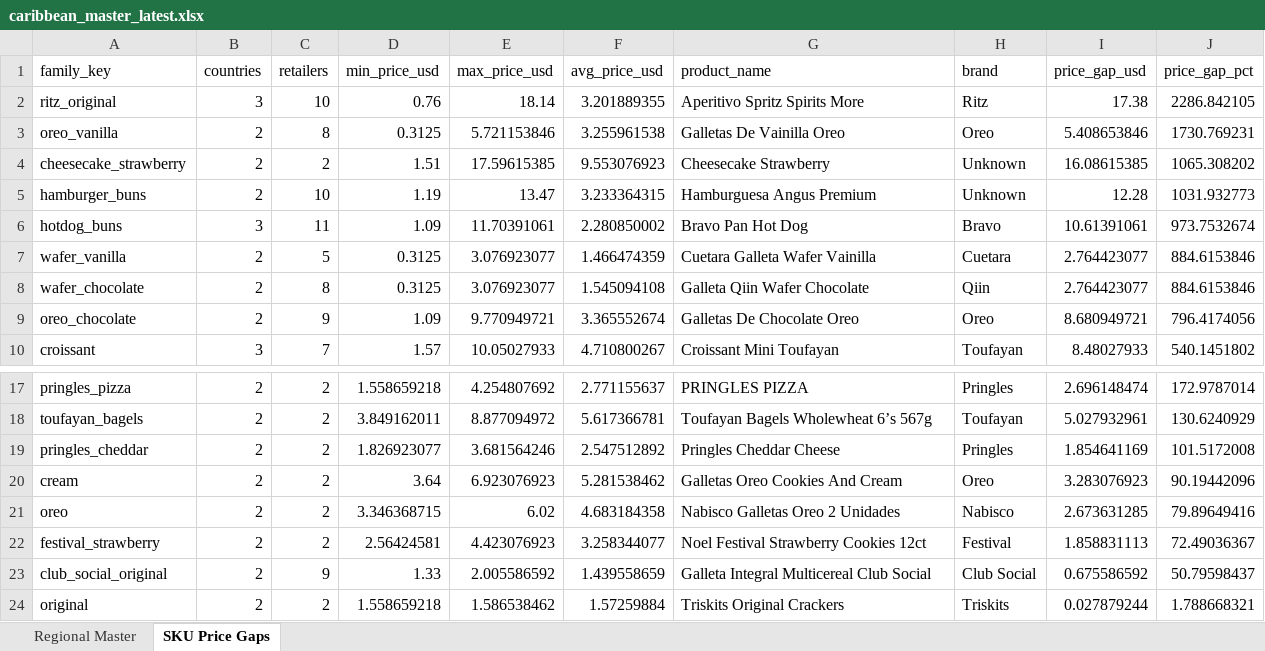
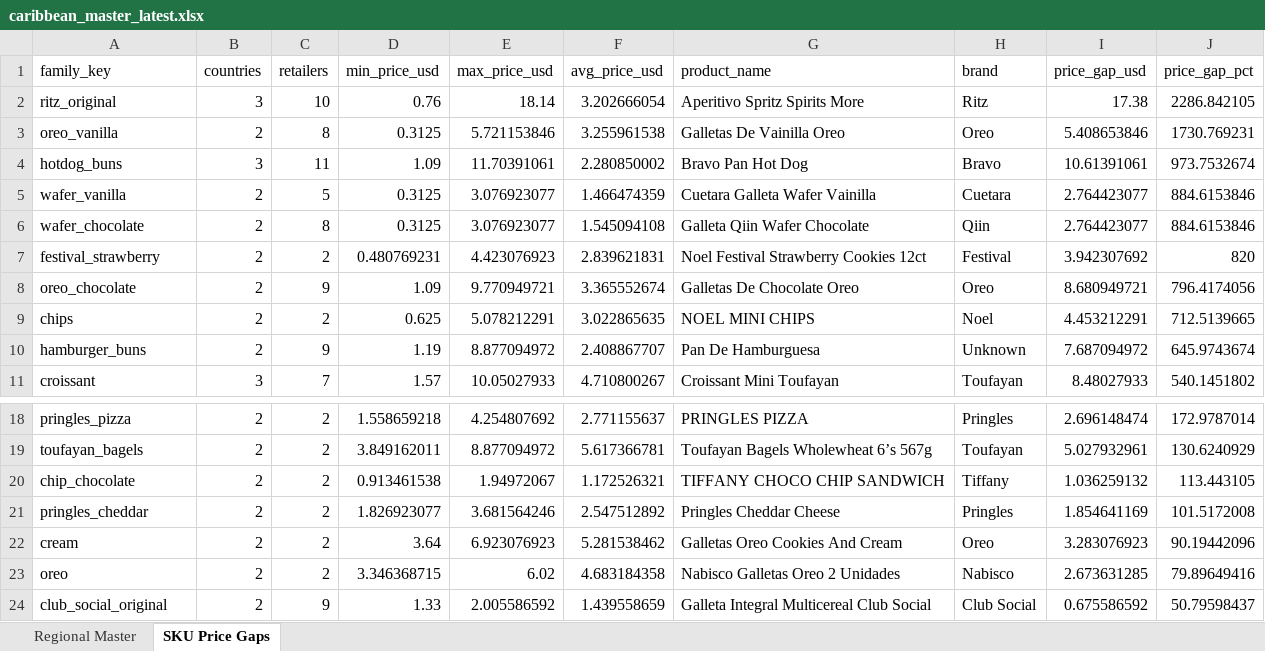
Before and after one commit to Colmau1971/caribbean_retail_ai, an Excel workbook: streamlit_data/caribbean_master_latest.xlsx, sheet SKU Price Gaps, drawn as a sheet; only a part is shown, gaps mark what is left out; the shorter side is filled out with more unchanged rows; values as stored, in another font and other column widths than the file's, no borders; removed rows and columns are numbered as before the commit, all else as after; the diff names each change by its address in the sheet, - before the commit and + after, or states it on an @@ line.

```diff
--- a/streamlit_data/caribbean_master_latest.xlsx (sheet SKU Price Gaps)
+++ b/streamlit_data/caribbean_master_latest.xlsx (sheet SKU Price Gaps)
-F2 (avg_price_usd): 3.201889355
+F2 (avg_price_usd): 3.202666054
-row 4: cheesecake_strawberry | 2 | 2 | 1.51 | 17.59615385 | 9.553076923 | Cheesecake Strawberry | Unknown | 16.08615385 | 1065.308202
-row 5: hamburger_buns | 2 | 10 | 1.19 | 13.47 | 3.233364315 | Hamburguesa Angus Premium | Unknown | 12.28 | 1031.932773
+row 7: festival_strawberry | 2 | 2 | 0.480769231 | 4.423076923 | 2.839621831 | Noel Festival Strawberry Cookies 12ct | Festival | 3.942307692 | 820
+row 9: chips | 2 | 2 | 0.625 | 5.078212291 | 3.022865635 | NOEL MINI CHIPS | Noel | 4.453212291 | 712.5139665
+row 10: hamburger_buns | 2 | 9 | 1.19 | 8.877094972 | 2.408867707 | Pan De Hamburguesa | Unknown | 7.687094972 | 645.9743674
+row 20: chip_chocolate | 2 | 2 | 0.913461538 | 1.94972067 | 1.172526321 | TIFFANY CHOCO CHIP SANDWICH | Tiffany | 1.036259132 | 113.443105
-row 22: festival_strawberry | 2 | 2 | 2.56424581 | 4.423076923 | 3.258344077 | Noel Festival Strawberry Cookies 12ct | Festival | 1.858831113 | 72.49036367
```
Also changed, not shown: sheet Regional Master, 1 other file.
